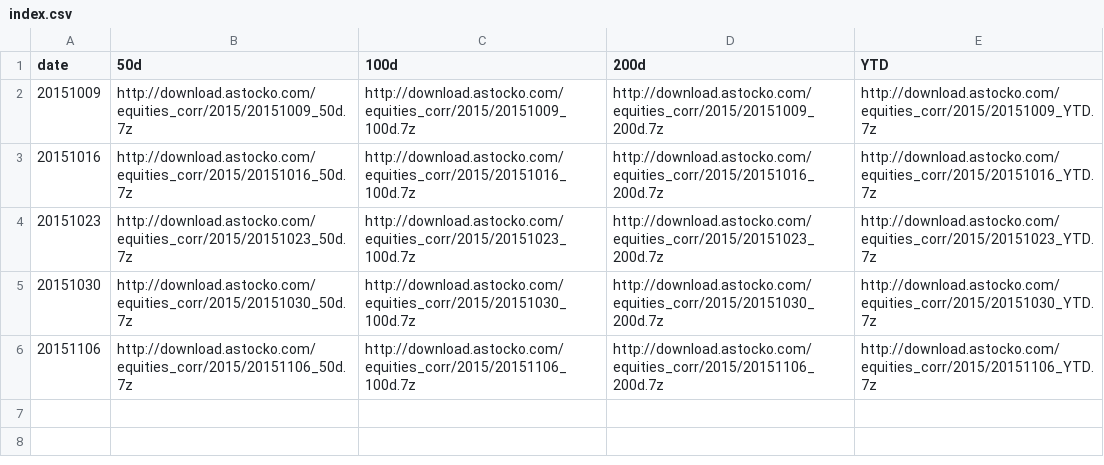
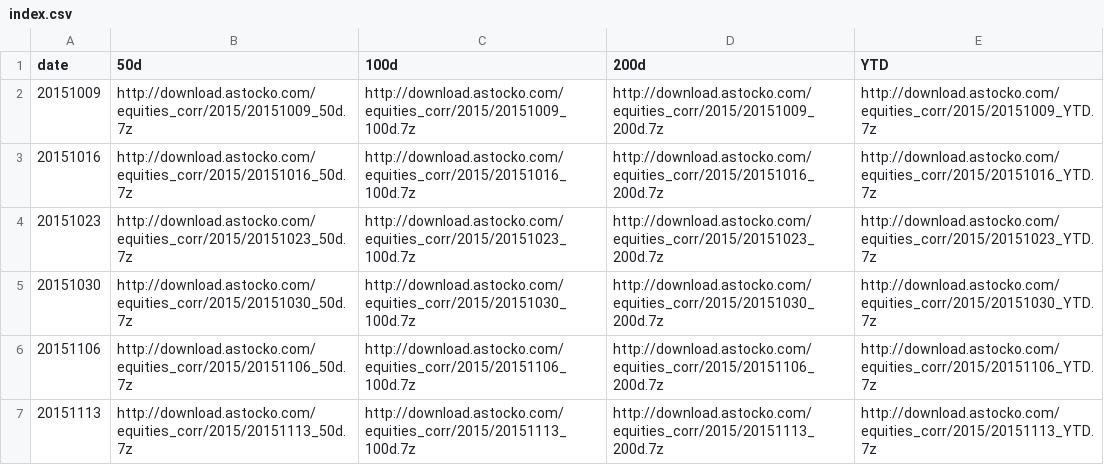
Before and after one commit to astocko/equities_corr, a CSV file: 2015/index.csv, drawn as a sheet; the diff names each change by its address in the sheet, - before the commit and + after, or states it on an @@ line.

Commit message:
2015-11-13 update

```diff
--- a/2015/index.csv
+++ b/2015/index.csv
+row 7: 20151113 | http://download.astocko.com/equities_corr/2015/20151113_50d.7z | http://download.astocko.com/equities_corr/2015/20151113_100d.7z | http://download.astocko.com/equities_corr/2015/20151113_200d.7z | http://download.astocko.com/equities_corr/2015/20151113_YTD.7z
```
